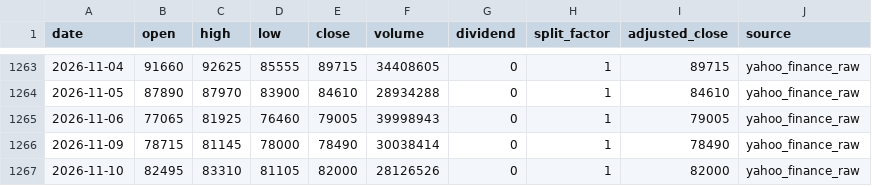
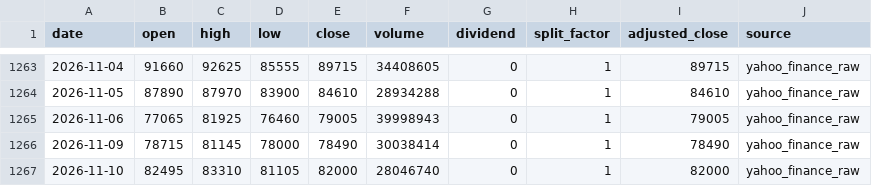
Before and after one commit to onecool-tw/OnecoolOS, a CSV file: data/market/dashboard/history/069500.csv, drawn as a sheet; only a part is shown, gaps mark what is left out.

```diff
--- a/data/market/dashboard/history/069500.csv
+++ b/data/market/dashboard/history/069500.csv
@@ -1266,2 +1266,2 @@ date,open,high,low,close,volume,dividend,split_factor,adjusted_close,source
 2026-11-09,78715,81145,78000,78490,30038414,0,1,78490,yahoo_finance_raw
-2026-11-10,82495,83310,81105,82000,28126526,0,1,82000,yahoo_finance_raw
+2026-11-10,82495,83310,81105,82000,28046740,0,1,82000,yahoo_finance_raw
```
Also changed, not shown: 4 other files.
